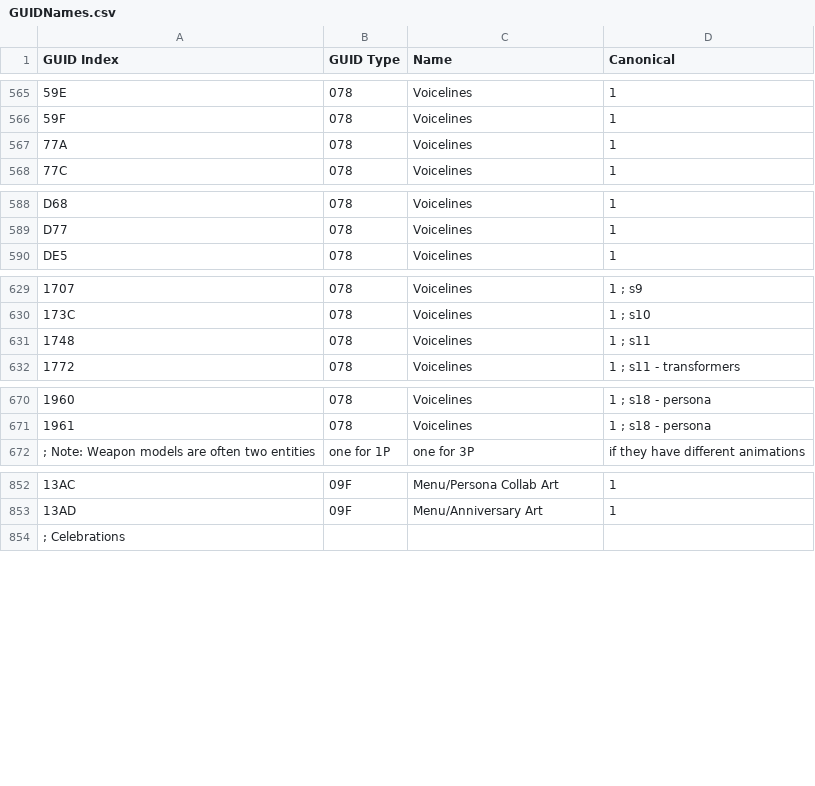
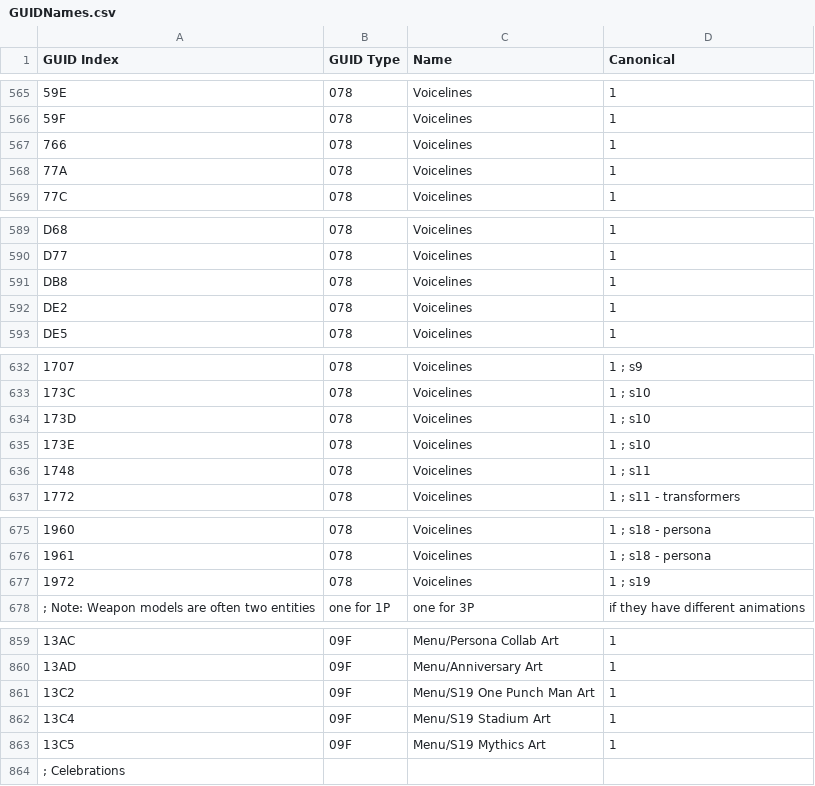
Before and after one commit to overtools/OWLib, a CSV file: DataTool/Static/GUIDNames.csv, drawn as a sheet; only a part is shown, gaps mark what is left out; the diff covers the shown part only; the diff names each change by its address in the sheet, - before the commit and + after, or states it on an @@ line.

Commit message:
Update GUIDNames

```diff
--- a/DataTool/Static/GUIDNames.csv
+++ b/DataTool/Static/GUIDNames.csv
+row 567: 766 | 078 | Voicelines | 1
+row 591: DB8 | 078 | Voicelines | 1
+row 592: DE2 | 078 | Voicelines | 1
+row 634: 173D | 078 | Voicelines | 1 ; s10
+row 635: 173E | 078 | Voicelines | 1 ; s10
+row 677: 1972 | 078 | Voicelines | 1 ; s19
+row 861: 13C2 | 09F | Menu/S19 One Punch Man Art | 1
+row 862: 13C4 | 09F | Menu/S19 Stadium Art | 1
+row 863: 13C5 | 09F | Menu/S19 Mythics Art | 1
```
Also changed, not shown: 1 added row elsewhere in this file.
